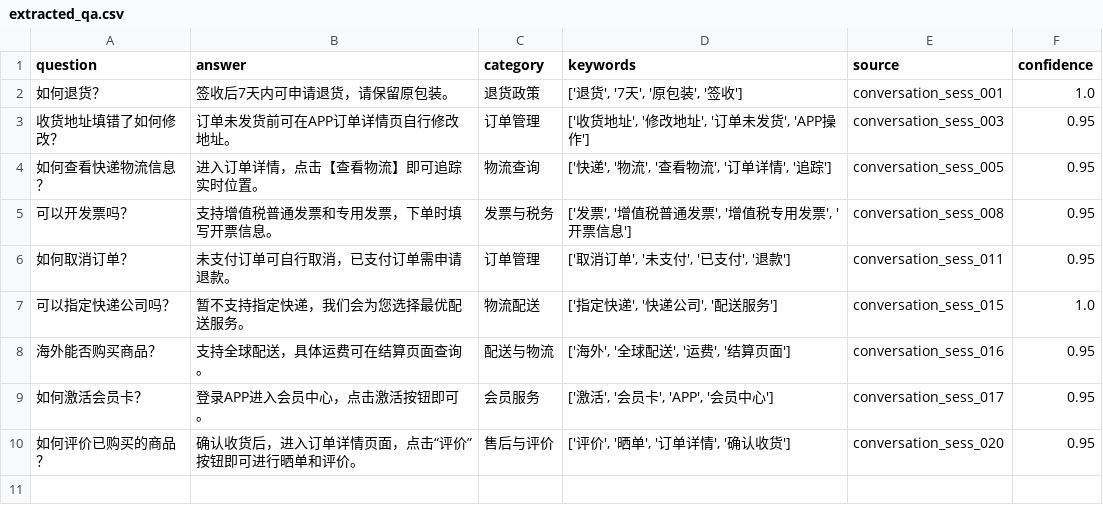
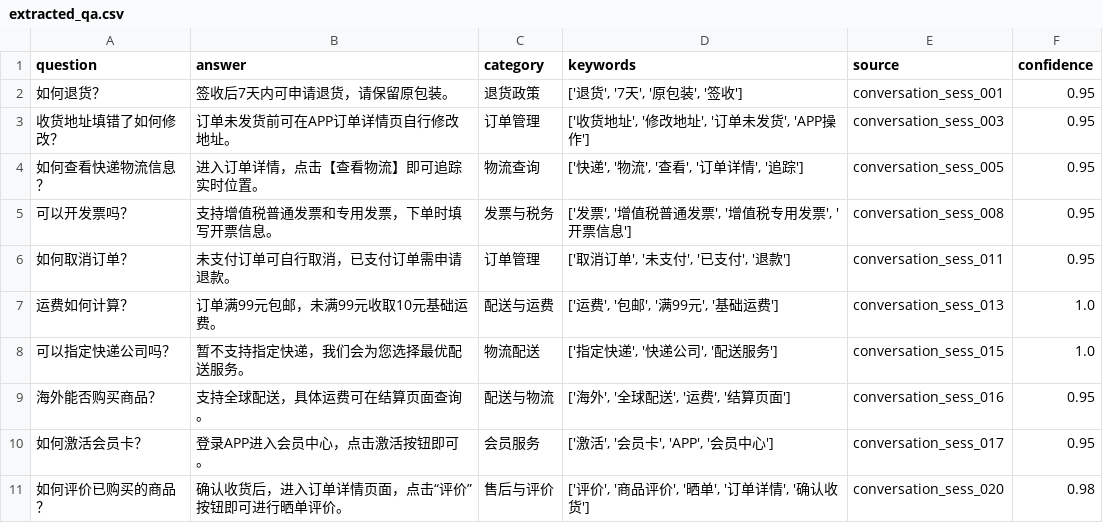
Before and after one commit to david-weit/customer-service-kb, a CSV file: data/conversations/extracted_qa.csv, drawn as a sheet.

```diff
--- a/data/conversations/extracted_qa.csv
+++ b/data/conversations/extracted_qa.csv
@@ -1,7 +1,8 @@
 question,answer,category,keywords,source,confidence
-如何退货？,签收后7天内可申请退货，请保留原包装。,退货政策,"['退货', '7天', '原包装', '签收']",conversation_sess_001,1.0
+如何退货？,签收后7天内可申请退货，请保留原包装。,退货政策,"['退货', '7天', '原包装', '签收']",conversation_sess_001,0.95
 收货地址填错了如何修改？,订单未发货前可在APP订单详情页自行修改地址。,订单管理,"['收货地址', '修改地址', '订单未发货', 'APP操作']",conversation_sess_003,0.95
-如何查看快递物流信息？,进入订单详情，点击【查看物流】即可追踪实时位置。,物流查询,"['快递', '物流', '查看物流', '订单详情', '追踪']",conversation_sess_005,0.95
+如何查看快递物流信息？,进入订单详情，点击【查看物流】即可追踪实时位置。,物流查询,"['快递', '物流', '查看', '订单详情', '追踪']",conversation_sess_005,0.95
 可以开发票吗？,支持增值税普通发票和专用发票，下单时填写开票信息。,发票与税务,"['发票', '增值税普通发票', '增值税专用发票', '开票信息']",conversation_sess_008,0.95
 如何取消订单？,未支付订单可自行取消，已支付订单需申请退款。,订单管理,"['取消订单', '未支付', '已支付', '退款']",conversation_sess_011,0.95
+运费如何计算？,订单满99元包邮，未满99元收取10元基础运费。,配送与运费,"['运费', '包邮', '满99元', '基础运费']",conversation_sess_013,1.0
 可以指定快递公司吗？,暂不支持指定快递，我们会为您选择最优配送服务。,物流配送,"['指定快递', '快递公司', '配送服务']",conversation_sess_015,1.0
@@ -9,2 +10,2 @@ question,answer,category,keywords,source,confidence
 如何激活会员卡？,登录APP进入会员中心，点击激活按钮即可。,会员服务,"['激活', '会员卡', 'APP', '会员中心']",conversation_sess_017,0.95
-如何评价已购买的商品？,确认收货后，进入订单详情页面，点击“评价”按钮即可进行晒单和评价。,售后与评价,"['评价', '晒单', '订单详情', '确认收货']",conversation_sess_020,0.95
+如何评价已购买的商品？,确认收货后，进入订单详情页面，点击“评价”按钮即可进行晒单评价。,售后与评价,"['评价', '商品评价', '晒单', '订单详情', '确认收货']",conversation_sess_020,0.98
```
Also changed, not shown: 4 other files.
